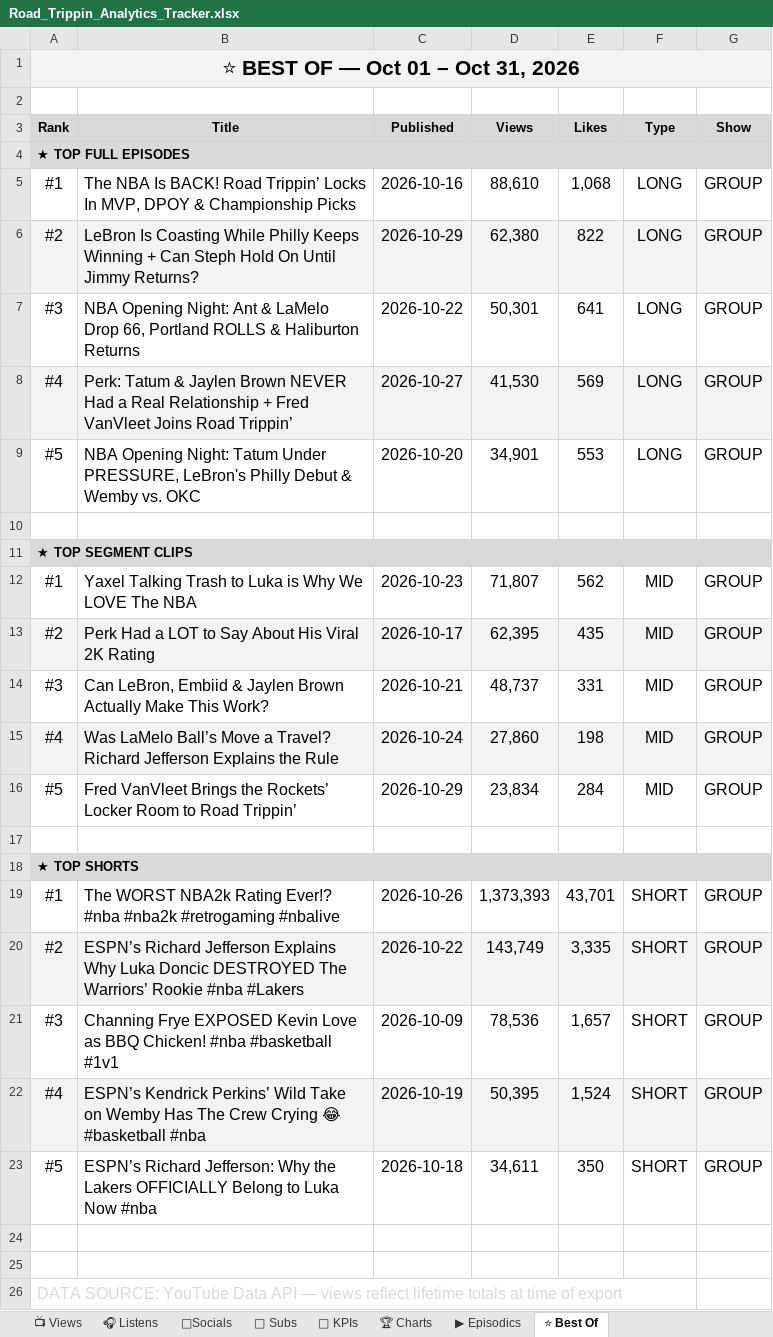
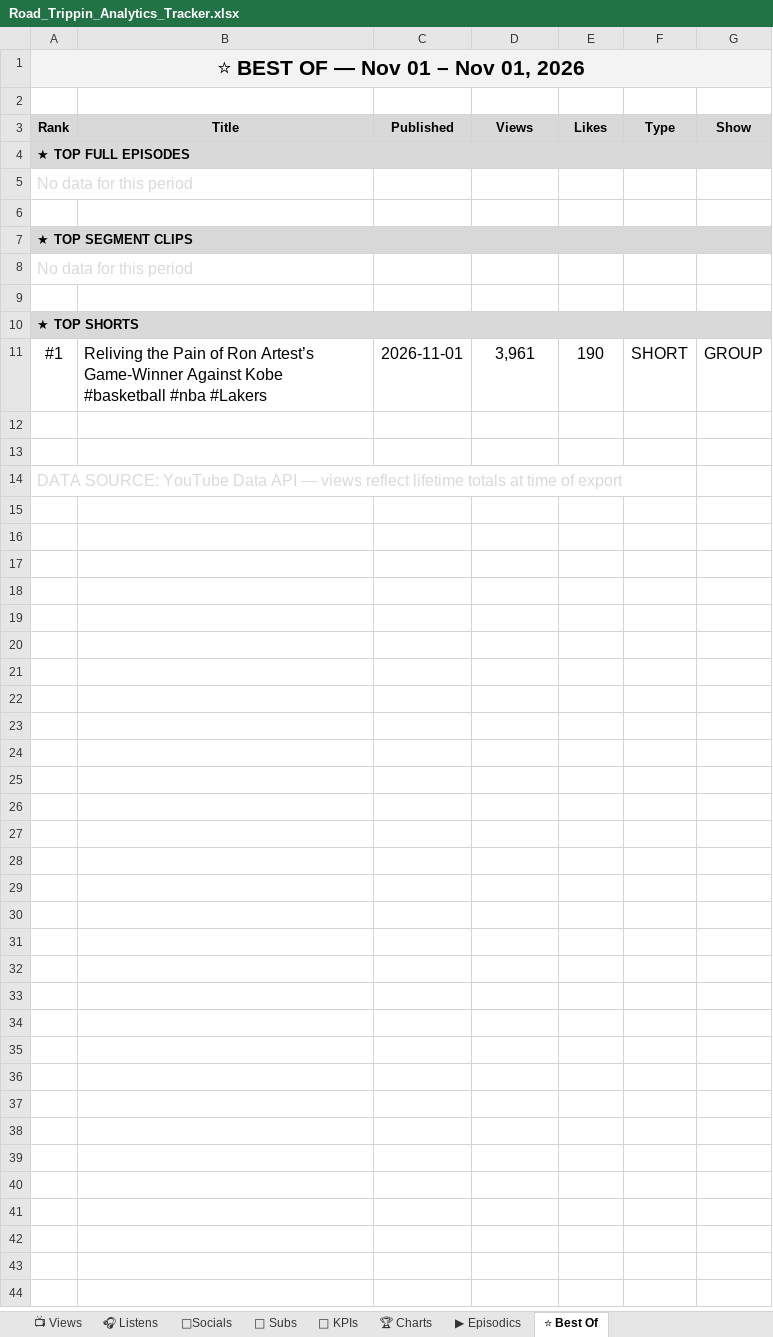
Before and after one commit to raindelaymedia/roadtrippin, an Excel workbook: master/shows/road_trippin/data/Road_Trippin_Analytics_Tracker.xlsx, sheet ⭐ Best Of, drawn as a sheet; values as stored, in another font and other column widths than the file's, no borders; removed rows and columns are numbered as before the commit, all else as after; the diff names each change by its address in the sheet, - before the commit and + after, or states it on an @@ line.

```diff
--- a/master/shows/road_trippin/data/Road_Trippin_Analytics_Tracker.xlsx (sheet ⭐ Best Of)
+++ b/master/shows/road_trippin/data/Road_Trippin_Analytics_Tracker.xlsx (sheet ⭐ Best Of)
-A1 (Rank): ⭐ BEST OF — Oct 01 – Oct 31, 2026
+A1 (Rank): ⭐ BEST OF — Nov 01 – Nov 01, 2026
-row 5: #1 | The NBA Is BACK! Road Trippin’ Locks In MVP, DPOY & Championship Picks | 2026-10-16 | 88,610 | 1,068 | LONG | GROUP
-row 6: #2 | LeBron Is Coasting While Philly Keeps Winning + Can Steph Hold On Until Jimmy Returns? | 2026-10-29 | 62,380 | 822 | LONG | GROUP
-row 7: #3 | NBA Opening Night: Ant & LaMelo Drop 66, Portland ROLLS & Haliburton Returns | 2026-10-22 | 50,301 | 641 | LONG | GROUP
-row 8: #4 | Perk: Tatum & Jaylen Brown NEVER Had a Real Relationship + Fred VanVleet Joins Road Trippin’ | 2026-10-27 | 41,530 | 569 | LONG | GROUP
-row 9: #5 | NBA Opening Night: Tatum Under PRESSURE, LeBron's Philly Debut & Wemby vs. OKC | 2026-10-20 | 34,901 | 553 | LONG | GROUP
+row 5: No data for this period
-row 12: #1 | Yaxel Talking Trash to Luka is Why We LOVE The NBA | 2026-10-23 | 71,807 | 562 | MID | GROUP
-row 13: #2 | Perk Had a LOT to Say About His Viral 2K Rating | 2026-10-17 | 62,395 | 435 | MID | GROUP
-row 14: #3 | Can LeBron, Embiid & Jaylen Brown Actually Make This Work? | 2026-10-21 | 48,737 | 331 | MID | GROUP
-row 15: #4 | Was LaMelo Ball’s Move a Travel? Richard Jefferson Explains the Rule | 2026-10-24 | 27,860 | 198 | MID | GROUP
-row 16: #5 | Fred VanVleet Brings the Rockets’ Locker Room to Road Trippin’ | 2026-10-29 | 23,834 | 284 | MID | GROUP
+row 8: No data for this period
-B11 (Title): The WORST NBA2k Rating Ever!? #nba #nba2k #retrogaming #nbalive
+B11 (Title): Reliving the Pain of Ron Artest’s Game-Winner Against Kobe #basketball #nba #Lakers
-C11 (Published): 2026-10-26
+C11 (Published): 2026-11-01
-D11 (Views): 1,373,393
+D11 (Views): 3,961
-E11 (Likes): 43,701
+E11 (Likes): 190
-row 20: #2 | ESPN’s Richard Jefferson Explains Why Luka Doncic DESTROYED The Warriors’ Rookie #nba #Lakers | 2026-10-22 | 143,749 | 3,335 | SHORT | GROUP
-row 21: #3 | Channing Frye EXPOSED Kevin Love as BBQ Chicken! #nba #basketball #1v1 | 2026-10-09 | 78,536 | 1,657 | SHORT | GROUP
-row 22: #4 | ESPN’s Kendrick Perkins’ Wild Take on Wemby Has The Crew Crying 😂 #basketball #nba | 2026-10-19 | 50,395 | 1,524 | SHORT | GROUP
-row 23: #5 | ESPN’s Richard Jefferson: Why the Lakers OFFICIALLY Belong to Luka Now #nba | 2026-10-18 | 34,611 | 350 | SHORT | GROUP
```
Also changed, not shown: sheet 👥 Subs, sheet 📺 Views, sheet 🔑 KPIs, sheet ▶ Episodics, sheet 🎧 Listens, sheet 🏆 Charts, 1 more sheet, 51 other files.
